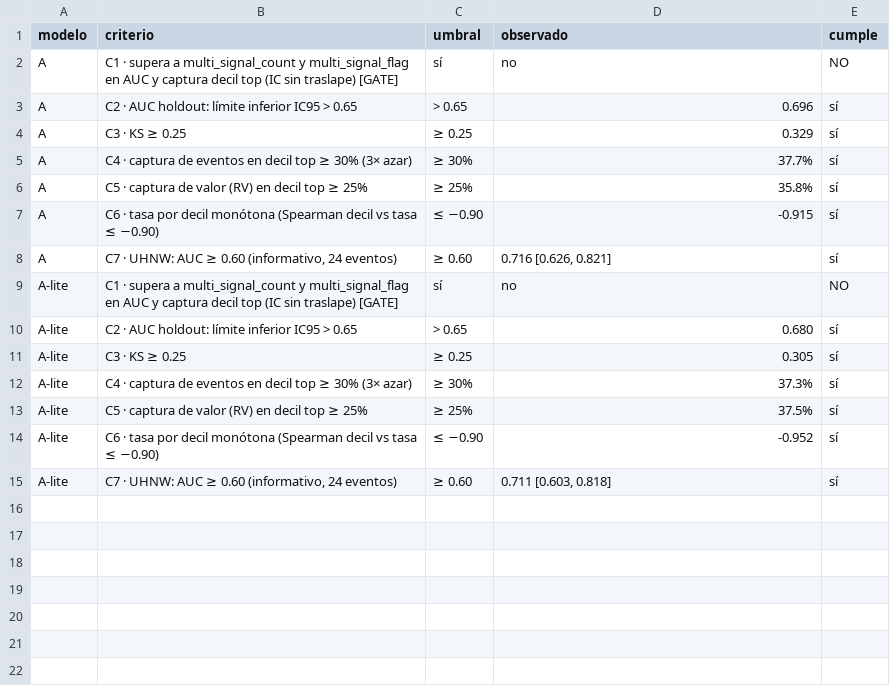
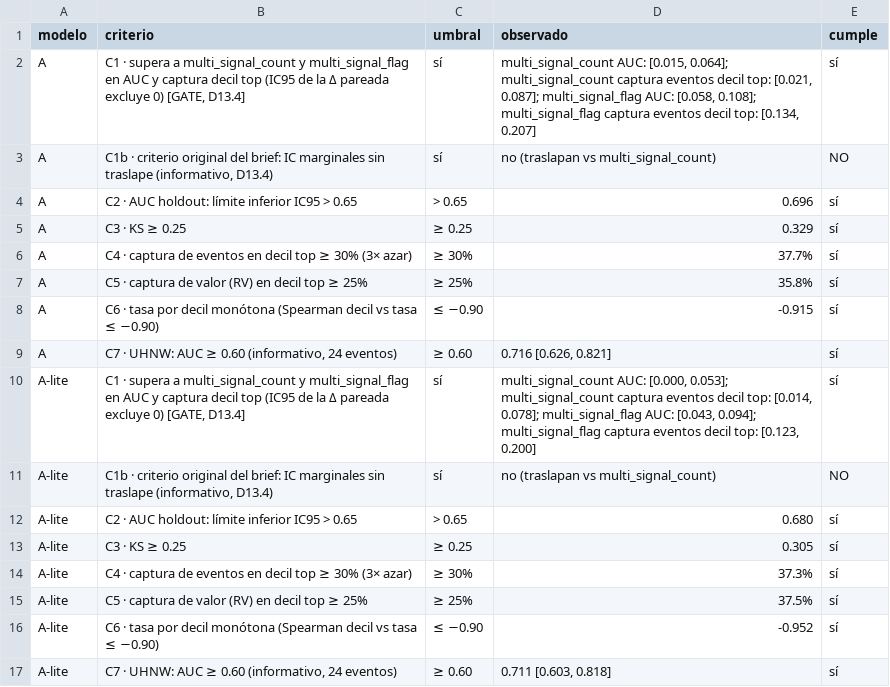
Before and after one commit to ealejandrot-bit/Citizens-bank, a CSV file: scorecard/outputs/tables/13_approval_criteria.csv, drawn as a sheet.

```diff
--- a/scorecard/outputs/tables/13_approval_criteria.csv
+++ b/scorecard/outputs/tables/13_approval_criteria.csv
@@ -1,3 +1,4 @@
 modelo,criterio,umbral,observado,cumple
-A,C1 · supera a multi_signal_count y multi_signal_flag en AUC y captura decil top (IC sin traslape) [GATE],sí,no,NO
+A,"C1 · supera a multi_signal_count y multi_signal_flag en AUC y captura decil top (IC95 de la Δ pareada excluye 0) [GATE, D13.4]",sí,"multi_signal_count AUC: [0.015, 0.064]; multi_signal_count captura eventos decil top: [0.021, 0.087]; multi_signal_flag AUC: [0.058, 0.108]; multi_signal_flag captura eventos decil top: [0.134, 0.207]",sí
+A,"C1b · criterio original del brief: IC marginales sin traslape (informativo, D13.4)",sí,no (traslapan vs multi_signal_count),NO
 A,C2 · AUC holdout: límite inferior IC95 > 0.65,> 0.65,0.696,sí
@@ -8,3 +9,4 @@ A,C6 · tasa por decil monótona (Spearman decil vs tasa ≤ −0.90),≤ −0.9
 A,"C7 · UHNW: AUC ≥ 0.60 (informativo, 24 eventos)",≥ 0.60,"0.716 [0.626, 0.821]",sí
-A-lite,C1 · supera a multi_signal_count y multi_signal_flag en AUC y captura decil top (IC sin traslape) [GATE],sí,no,NO
+A-lite,"C1 · supera a multi_signal_count y multi_signal_flag en AUC y captura decil top (IC95 de la Δ pareada excluye 0) [GATE, D13.4]",sí,"multi_signal_count AUC: [0.000, 0.053]; multi_signal_count captura eventos decil top: [0.014, 0.078]; multi_signal_flag AUC: [0.043, 0.094]; multi_signal_flag captura eventos decil top: [0.123, 0.200]",sí
+A-lite,"C1b · criterio original del brief: IC marginales sin traslape (informativo, D13.4)",sí,no (traslapan vs multi_signal_count),NO
 A-lite,C2 · AUC holdout: límite inferior IC95 > 0.65,> 0.65,0.680,sí
```
Also changed, not shown: scorecard/outputs/tables/13_benchmark_comparison.csv, 5 other files.
